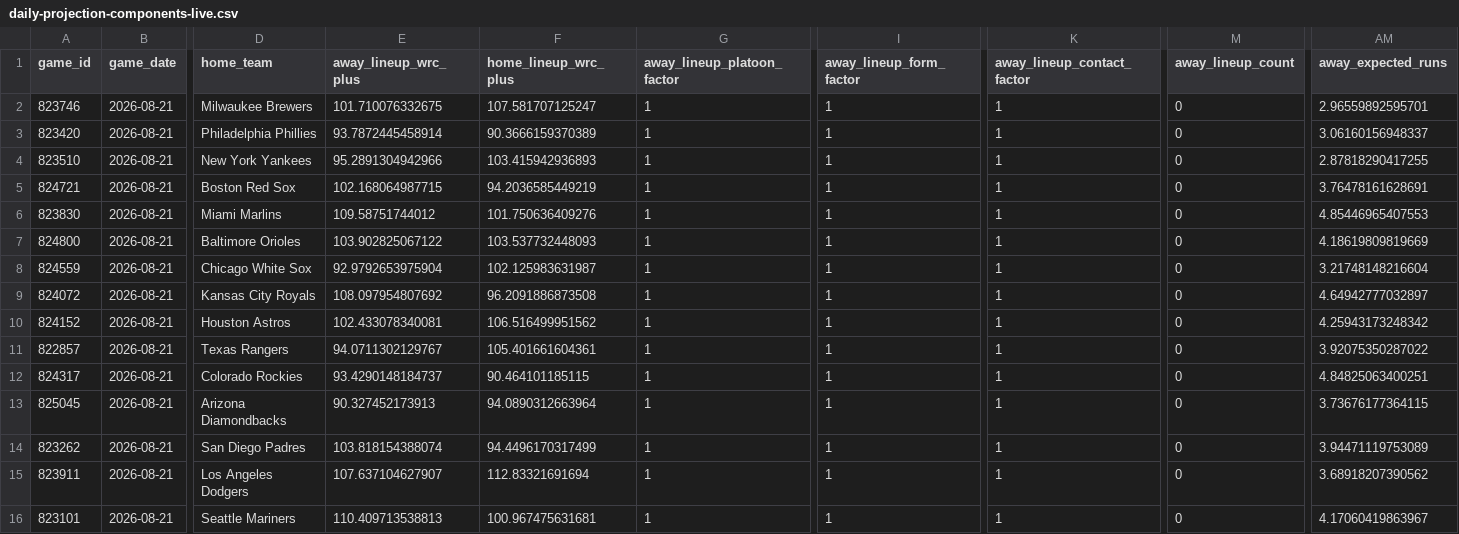
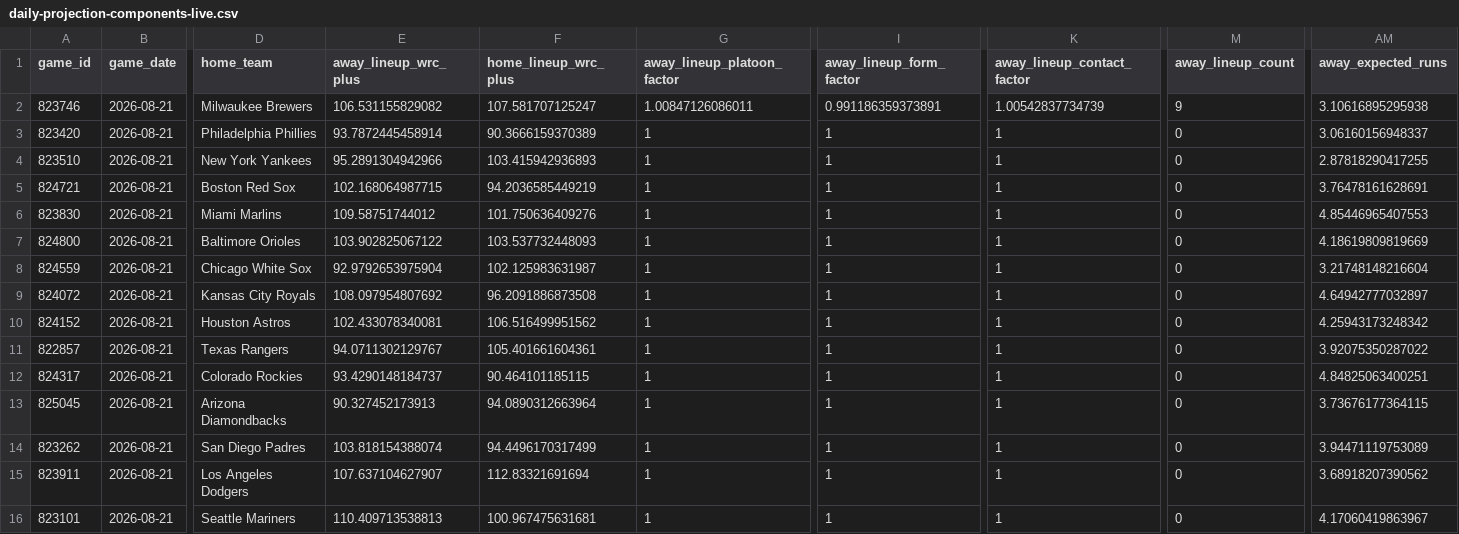
Before and after one commit to tjohnschultz/thesabrhood, a CSV file: data/derived/daily-projection-components-live.csv, drawn as a sheet; only a part is shown, gaps mark what is left out; the diff names each change by its address in the sheet, - before the commit and + after, or states it on an @@ line.

```diff
--- a/data/derived/daily-projection-components-live.csv
+++ b/data/derived/daily-projection-components-live.csv
-E2 (away_lineup_wrc_plus): 101.710076332675
+E2 (away_lineup_wrc_plus): 106.531155829082
-G2 (away_lineup_platoon_factor): 1
+G2 (away_lineup_platoon_factor): 1.00847126086011
-I2 (away_lineup_form_factor): 1
+I2 (away_lineup_form_factor): 0.991186359373891
-K2 (away_lineup_contact_factor): 1
+K2 (away_lineup_contact_factor): 1.00542837734739
-M2 (away_lineup_count): 0
+M2 (away_lineup_count): 9
-AM2 (away_expected_runs): 2.96559892595701
+AM2 (away_expected_runs): 3.10616895295938
```
Also changed, not shown: data/derived/daily-game-inputs.csv, data/derived/daily-newsletter-stories.csv, 34 other files.
